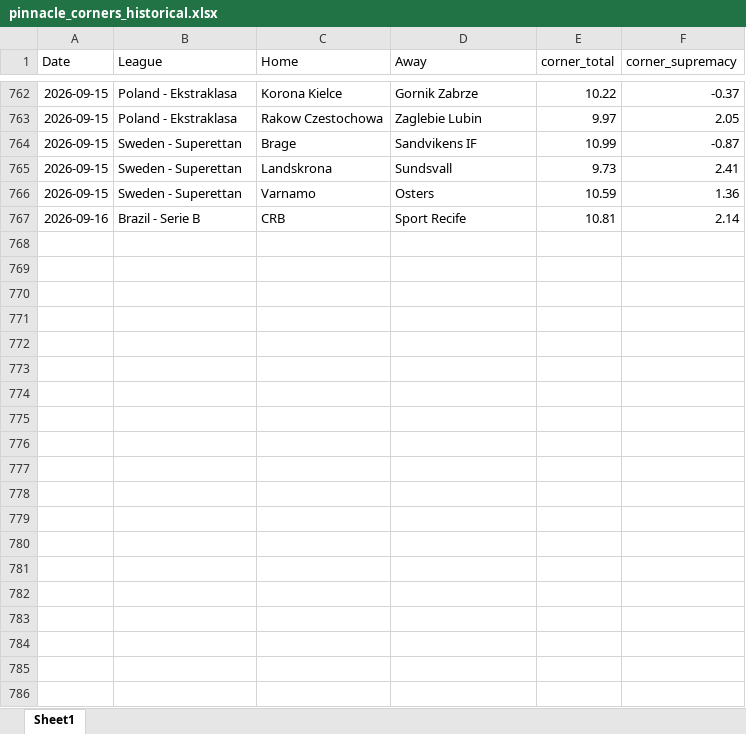
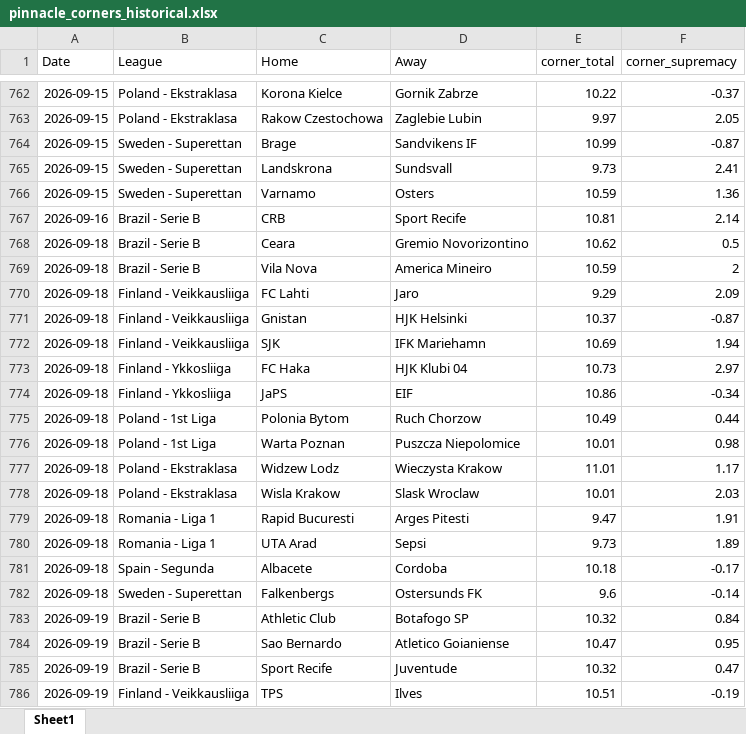
Before and after one commit to super-luke-chambers/pin_scraper, an Excel workbook: outputs/pinnacle_corners_historical.xlsx, sheet Sheet1, drawn as a sheet; only a part is shown, gaps mark what is left out; values as stored, in another font and other column widths than the file's, no borders; the diff covers the shown part only; the diff names each change by its address in the sheet, - before the commit and + after, or states it on an @@ line.

```diff
--- a/outputs/pinnacle_corners_historical.xlsx (sheet Sheet1)
+++ b/outputs/pinnacle_corners_historical.xlsx (sheet Sheet1)
+row 768: 2026-09-18 | Brazil - Serie B | Ceara | Gremio Novorizontino | 10.62 | 0.5
+row 769: 2026-09-18 | Brazil - Serie B | Vila Nova | America Mineiro | 10.59 | 2
+row 770: 2026-09-18 | Finland - Veikkausliiga | FC Lahti | Jaro | 9.29 | 2.09
+row 771: 2026-09-18 | Finland - Veikkausliiga | Gnistan | HJK Helsinki | 10.37 | -0.87
+row 772: 2026-09-18 | Finland - Veikkausliiga | SJK | IFK Mariehamn | 10.69 | 1.94
+row 773: 2026-09-18 | Finland - Ykkosliiga | FC Haka | HJK Klubi 04 | 10.73 | 2.97
+row 774: 2026-09-18 | Finland - Ykkosliiga | JaPS | EIF | 10.86 | -0.34
+row 775: 2026-09-18 | Poland - 1st Liga | Polonia Bytom | Ruch Chorzow | 10.49 | 0.44
+row 776: 2026-09-18 | Poland - 1st Liga | Warta Poznan | Puszcza Niepolomice | 10.01 | 0.98
+row 777: 2026-09-18 | Poland - Ekstraklasa | Widzew Lodz | Wieczysta Krakow | 11.01 | 1.17
+row 778: 2026-09-18 | Poland - Ekstraklasa | Wisla Krakow | Slask Wroclaw | 10.01 | 2.03
+row 779: 2026-09-18 | Romania - Liga 1 | Rapid Bucuresti | Arges Pitesti | 9.47 | 1.91
+row 780: 2026-09-18 | Romania - Liga 1 | UTA Arad | Sepsi | 9.73 | 1.89
+row 781: 2026-09-18 | Spain - Segunda | Albacete | Cordoba | 10.18 | -0.17
+row 782: 2026-09-18 | Sweden - Superettan | Falkenbergs | Ostersunds FK | 9.6 | -0.14
+row 783: 2026-09-19 | Brazil - Serie B | Athletic Club | Botafogo SP | 10.32 | 0.84
+row 784: 2026-09-19 | Brazil - Serie B | Sao Bernardo | Atletico Goianiense | 10.47 | 0.95
+row 785: 2026-09-19 | Brazil - Serie B | Sport Recife | Juventude | 10.32 | 0.47
+row 786: 2026-09-19 | Finland - Veikkausliiga | TPS | Ilves | 10.51 | -0.19
```
Also changed, not shown: 41 added rows elsewhere in this sheet, outputs/pinnacle_odds_data.xlsx, 2 other files.
